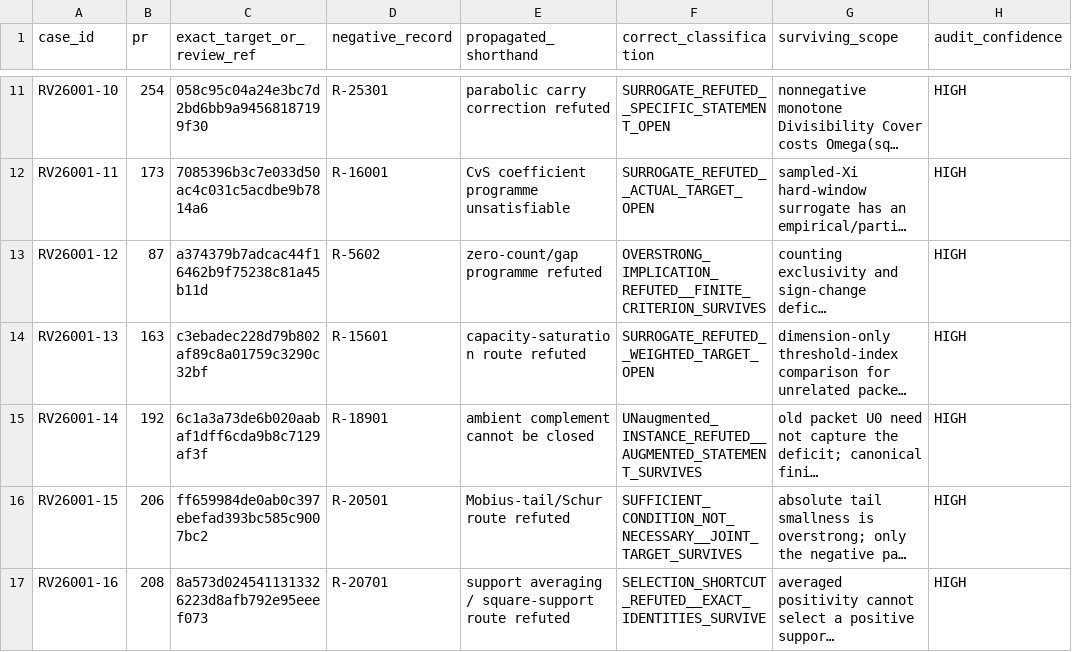
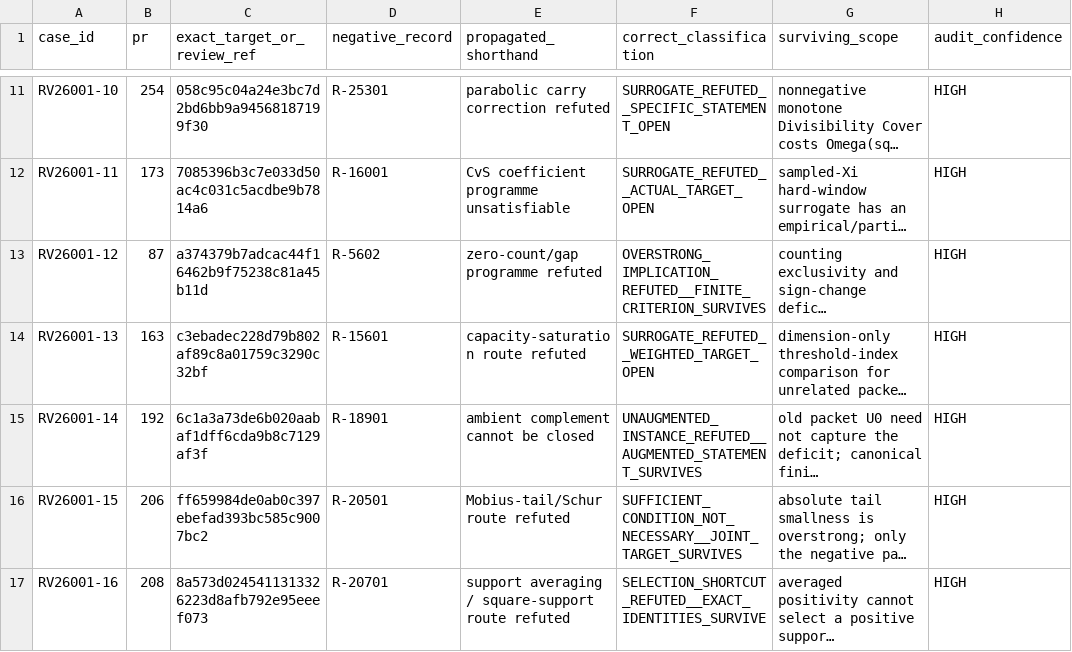
Before and after one commit to GettysburgResearch/riemann, a TSV file: audits/gpt56-pro/2026-08-07-refutation-scope-overlay.tsv, drawn as a sheet; only a part is shown, gaps mark what is left out; long unchanged cells end in …; the diff names each change by its address in the sheet, - before the commit and + after, or states it on an @@ line.

Commit message:
audit: normalize scope overlay classification label

```diff
--- a/audits/gpt56-pro/2026-08-07-refutation-scope-overlay.tsv
+++ b/audits/gpt56-pro/2026-08-07-refutation-scope-overlay.tsv
-F15 (correct_classification): UNaugmented_INSTANCE_REFUTED__AUGMENTED_STATEMENT_SURVIVES
+F15 (correct_classification): UNAUGMENTED_INSTANCE_REFUTED__AUGMENTED_STATEMENT_SURVIVES
```
